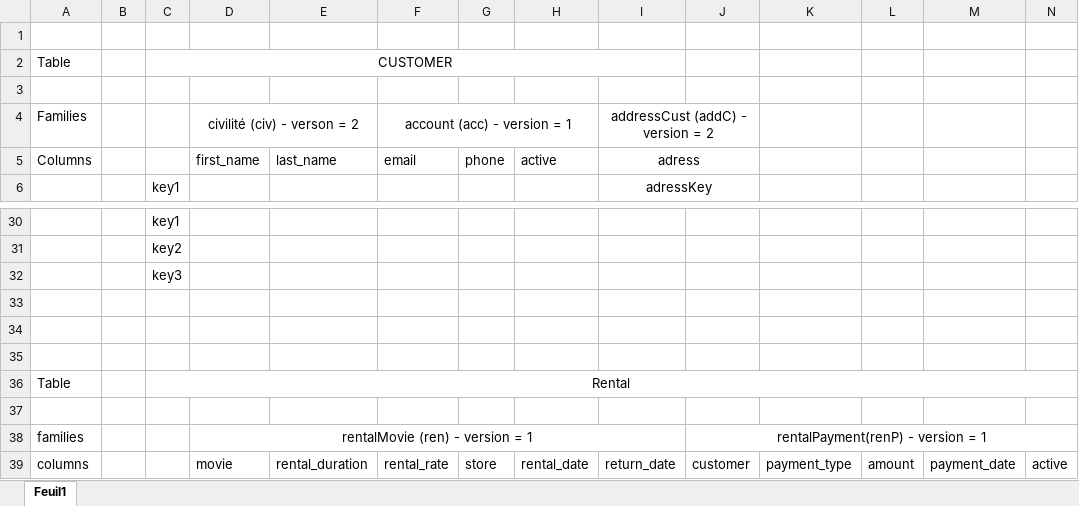
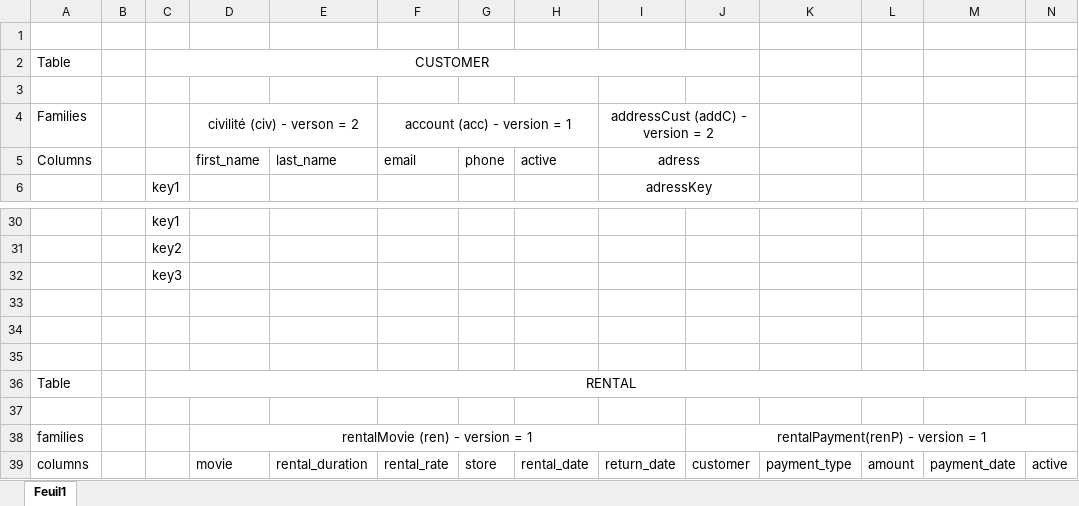
Before and after one commit to lucassoumaille/hbase_tp_management_solution_big_data, an Excel workbook: schema_hbase.xlsx, sheet Feuil1, drawn as a sheet; only a part is shown, gaps mark what is left out; values as stored, in another font and other column widths than the file's, no borders; removed rows and columns are numbered as before the commit, all else as after; the diff covers the shown part only; the diff names each change by its address in the sheet, - before the commit and + after, or states it on an @@ line.

```diff
--- a/schema_hbase.xlsx (sheet Feuil1)
+++ b/schema_hbase.xlsx (sheet Feuil1)
-C2:I2 merged
+C2:J2 merged
-C36: Rental
+C36: RENTAL
```
Also changed, not shown: 16 added rows, 3 edited cells, cell formats and merged cells elsewhere in this sheet.
